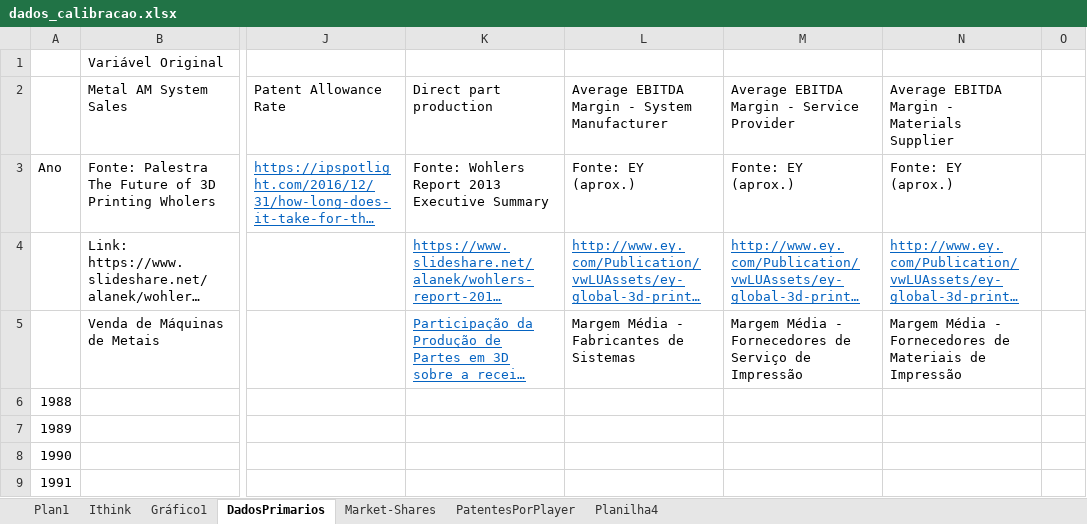
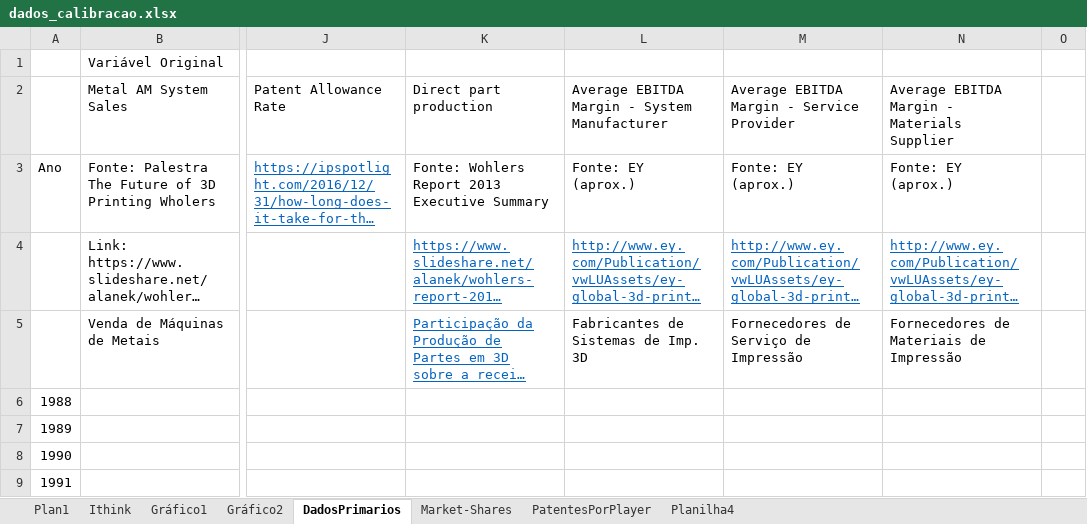
Before and after one commit to pedroliman/ms-rdm-dissertation, an Excel workbook: models/dissertation-model/modelo-R/calibracao/dados_calibracao.xlsx, sheet DadosPrimarios, drawn as a sheet; only a part is shown, gaps mark what is left out; long unchanged cells end in …; values as stored, in another font and other column widths than the file's, no borders; the diff names each change by its address in the sheet, - before the commit and + after, or states it on an @@ line.

```diff
--- a/models/dissertation-model/modelo-R/calibracao/dados_calibracao.xlsx (sheet DadosPrimarios)
+++ b/models/dissertation-model/modelo-R/calibracao/dados_calibracao.xlsx (sheet DadosPrimarios)
+sheet tab: Gráfico2
-L5: Margem Média - Fabricantes de Sistemas
+L5: Fabricantes de Sistemas de Imp. 3D
-M5: Margem Média - Fornecedores de Serviço de Impressão
+M5: Fornecedores de Serviço de Impressão
-N5: Margem Média - Fornecedores de…
+N5: Fornecedores de…
```
Also changed, not shown: charts or pictures, 1 other file.
